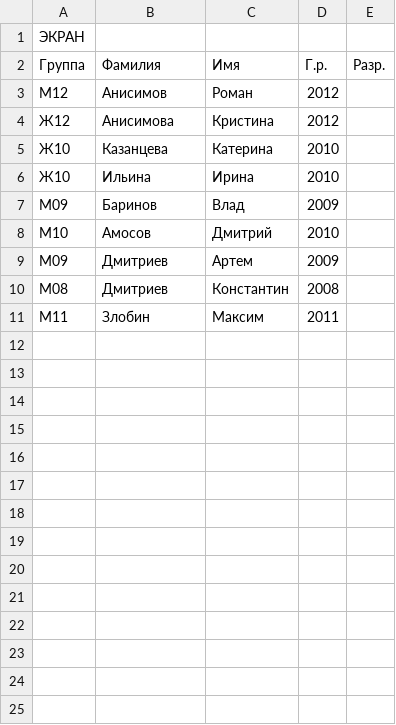
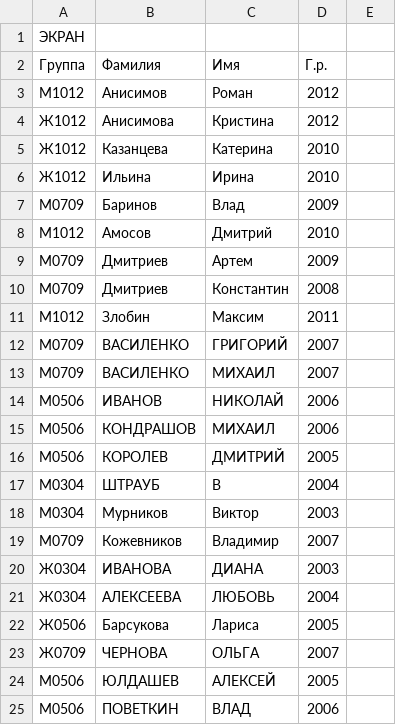
Before and after one commit to ArtyomPeshkov/sport-management-system, a CSV file: csvFiles/applications/application3.csv, drawn as a sheet.

```diff
--- a/csvFiles/applications/application3.csv
+++ b/csvFiles/applications/application3.csv
@@ -1,11 +1,25 @@
 ЭКРАН,,,,
-Группа,Фамилия,Имя,Г.р.,Разр.
-М12,Анисимов,Роман,2012,
-Ж12,Анисимова,Кристина,2012,
-Ж10,Казанцева,Катерина,2010,
-Ж10,Ильина,Ирина,2010,
-М09,Баринов,Влад,2009,
-М10,Амосов,Дмитрий,2010,
-М09,Дмитриев,Артем,2009,
-М08,Дмитриев,Константин,2008,
-М11,Злобин,Максим,2011,
+Группа,Фамилия,Имя,Г.р.,
+М1012,Анисимов,Роман,2012,
+Ж1012,Анисимова,Кристина,2012,
+Ж1012,Казанцева,Катерина,2010,
+Ж1012,Ильина,Ирина,2010,
+М0709,Баринов,Влад,2009,
+М1012,Амосов,Дмитрий,2010,
+М0709,Дмитриев,Артем,2009,
+М0709,Дмитриев,Константин,2008,
+М1012,Злобин,Максим,2011,
+М0709,ВАСИЛЕНКО,ГРИГОРИЙ,2007,
+М0709,ВАСИЛЕНКО,МИХАИЛ,2007,
+М0506,ИВАНОВ,НИКОЛАЙ,2006,
+М0506,КОНДРАШОВ,МИХАИЛ,2006,
+М0506,КОРОЛЕВ,ДМИТРИЙ,2005,
+М0304,ШТРАУБ,В,2004,
+М0304,Мурников,Виктор,2003,
+М0709,Кожевников,Владимир,2007,
+Ж0304,ИВАНОВА,ДИАНА,2003,
+Ж0304,АЛЕКСЕЕВА,ЛЮБОВЬ,2004,
+Ж0506,Барсукова,Лариса,2005,
+Ж0709,ЧЕРНОВА,ОЛЬГА,2007,
+М0506,ЮЛДАШЕВ,АЛЕКСЕЙ,2005,
+М0506,ПОВЕТКИН,ВЛАД,2006,
```
Also changed, not shown: csvFiles/applications/application1.csv, csvFiles/applications/application2.csv, 11 other files.
